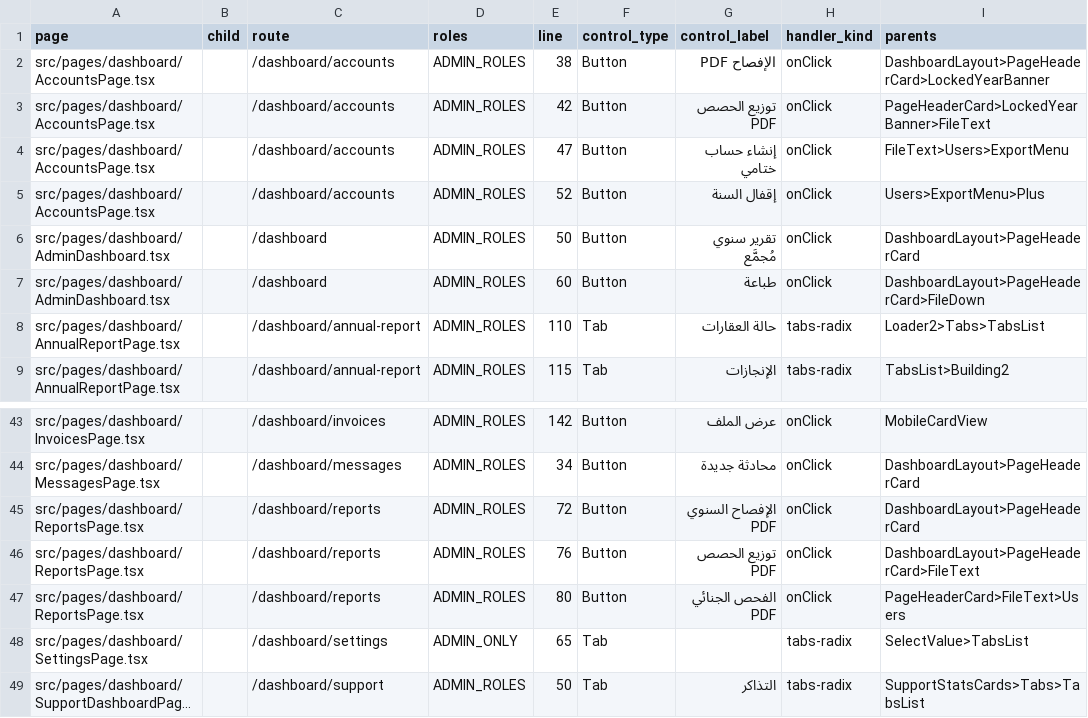
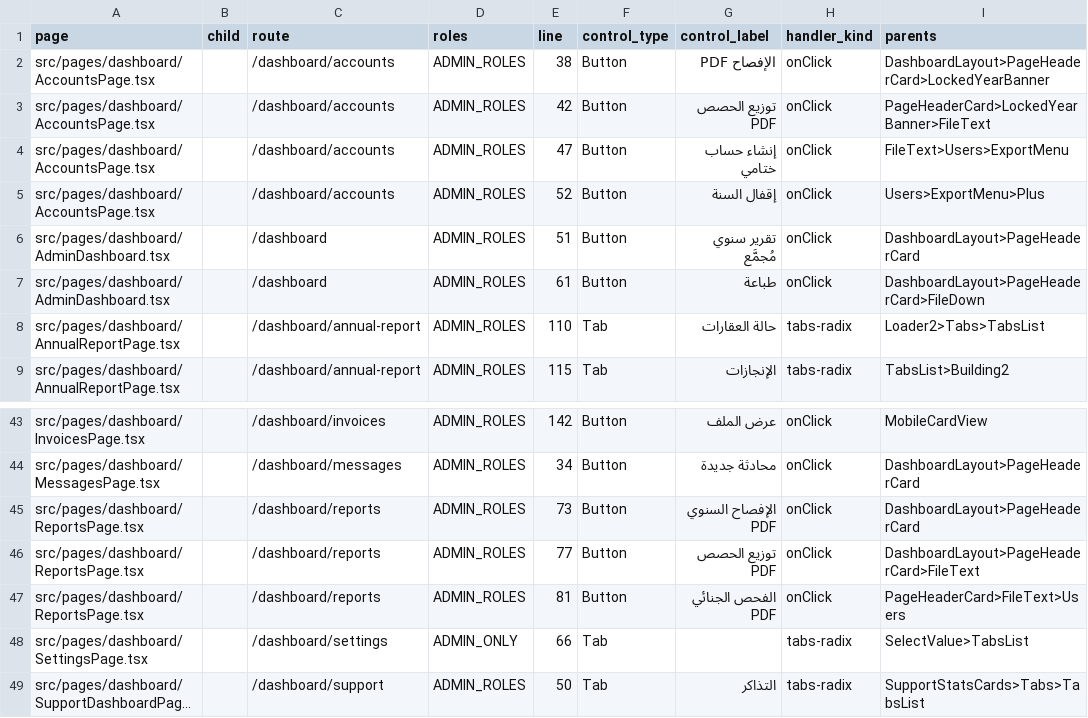
Before and after one commit to marzoouq/waqf-mr, a CSV file: audit/page-controls-audit.csv, drawn as a sheet; only a part is shown, gaps mark what is left out; long unchanged cells end in …; the diff names each change by its address in the sheet, - before the commit and + after, or states it on an @@ line.

```diff
--- a/audit/page-controls-audit.csv
+++ b/audit/page-controls-audit.csv
-E6 (line): 50
+E6 (line): 51
-E7 (line): 60
+E7 (line): 61
-E45 (line): 72
+E45 (line): 73
-E46 (line): 76
+E46 (line): 77
-E47 (line): 80
+E47 (line): 81
-E48 (line): 65
+E48 (line): 66
```
Also changed, not shown: 2 other files.
